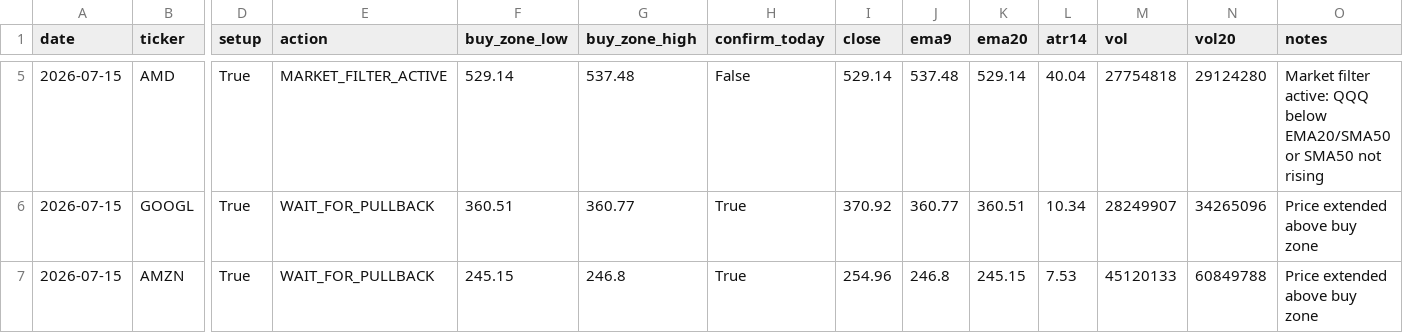
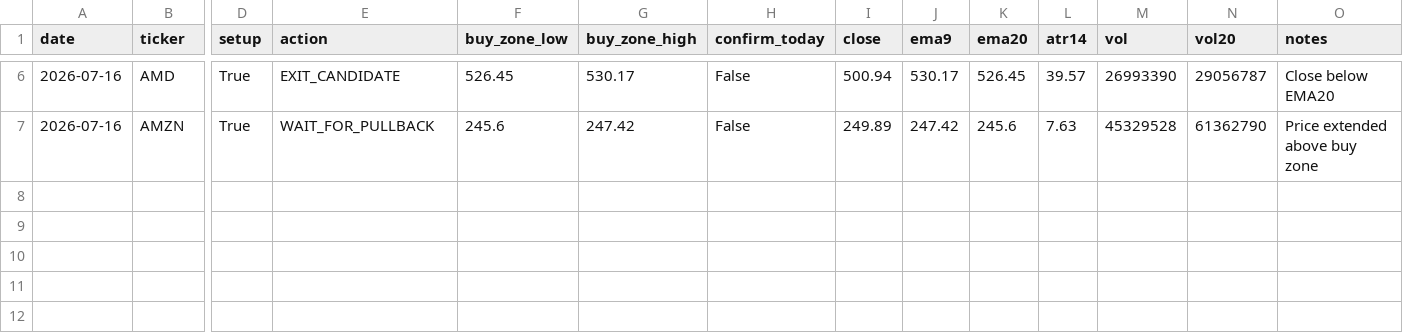
Before and after one commit to Ayodukale/S_B, a CSV file: data/out_signals.csv, drawn as a sheet; only a part is shown, gaps mark what is left out; removed rows and columns are numbered as before the commit, all else as after; rows hold the shown columns only; the diff covers the shown part only; the diff names each change by its address in the sheet, - before the commit and + after, or states it on an @@ line.

```diff
--- a/data/out_signals.csv
+++ b/data/out_signals.csv
-A6 (date): 2026-07-15
+A6 (date): 2026-07-16
-E6 (action): MARKET_FILTER_ACTIVE
+E6 (action): EXIT_CANDIDATE
-F6 (buy_zone_low): 529.14
+F6 (buy_zone_low): 526.45
-G6 (buy_zone_high): 537.48
+G6 (buy_zone_high): 530.17
-I6 (close): 529.14
+I6 (close): 500.94
-J6 (ema9): 537.48
+J6 (ema9): 530.17
-K6 (ema20): 529.14
+K6 (ema20): 526.45
-L6 (atr14): 40.04
+L6 (atr14): 39.57
-M6 (vol): 27754818
+M6 (vol): 26993390
-N6 (vol20): 29124280
+N6 (vol20): 29056787
-O6 (notes): Market filter active: QQQ below EMA20/SMA50 or SMA50 not rising
+O6 (notes): Close below EMA20
-row 6: 2026-07-15 | GOOGL | True | WAIT_FOR_PULLBACK | 360.51 | 360.77 | True | 370.92 | 360.77 | 360.51 | 10.34 | 28249907 | 34265096 | Price extended above buy zone
-A7 (date): 2026-07-15
+A7 (date): 2026-07-16
-F7 (buy_zone_low): 245.15
+F7 (buy_zone_low): 245.6
-G7 (buy_zone_high): 246.8
+G7 (buy_zone_high): 247.42
-H7 (confirm_today): True
+H7 (confirm_today): False
-I7 (close): 254.96
+I7 (close): 249.89
-J7 (ema9): 246.8
+J7 (ema9): 247.42
-K7 (ema20): 245.15
+K7 (ema20): 245.6
-L7 (atr14): 7.53
+L7 (atr14): 7.63
-M7 (vol): 45120133
+M7 (vol): 45329528
-N7 (vol20): 60849788
+N7 (vol20): 61362790
```
Also changed, not shown: 1 added row and 29 edited cells elsewhere in this file, 3 other files.
